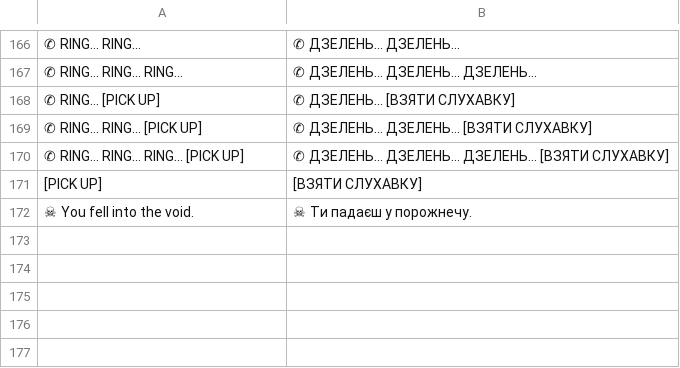
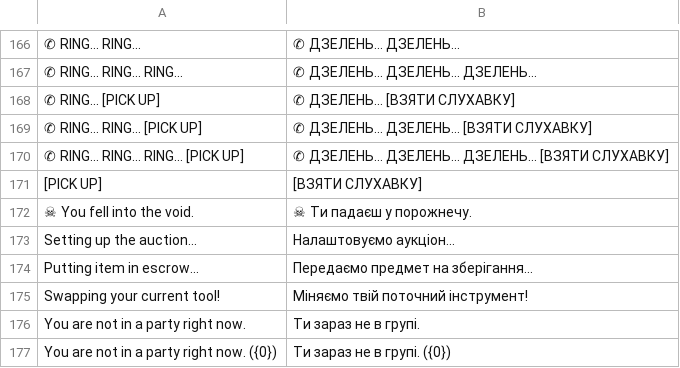
Before and after one commit to gianxdd3035/skyblock_ua, a TSV file: src/main/resources/assets/skyblockua/dict/chat_system.tsv, drawn as a sheet; only a part is shown, gaps mark what is left out; the diff names each change by its address in the sheet, - before the commit and + after, or states it on an @@ line.

```diff
--- a/src/main/resources/assets/skyblockua/dict/chat_system.tsv
+++ b/src/main/resources/assets/skyblockua/dict/chat_system.tsv
+row 173: Setting up the auction... | Налаштовуємо аукціон...
+row 174: Putting item in escrow... | Передаємо предмет на зберігання...
+row 175: Swapping your current tool! | Міняємо твій поточний інструмент!
+row 176: You are not in a party right now. | Ти зараз не в групі.
+row 177: You are not in a party right now. ({0}) | Ти зараз не в групі. ({0})
```
Also changed, not shown: src/main/resources/assets/skyblockua/dict/labels.tsv, src/main/resources/assets/skyblockua/dict/lore_mobs.tsv, 25 other files.
